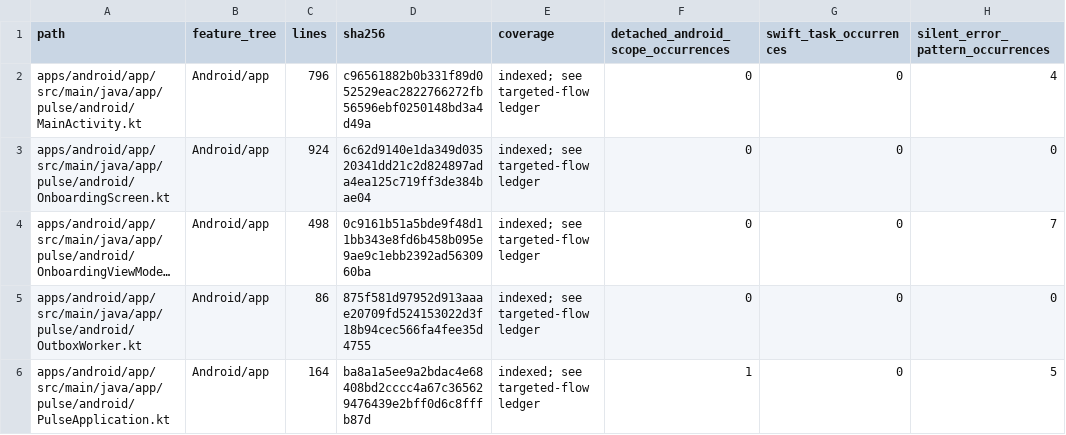
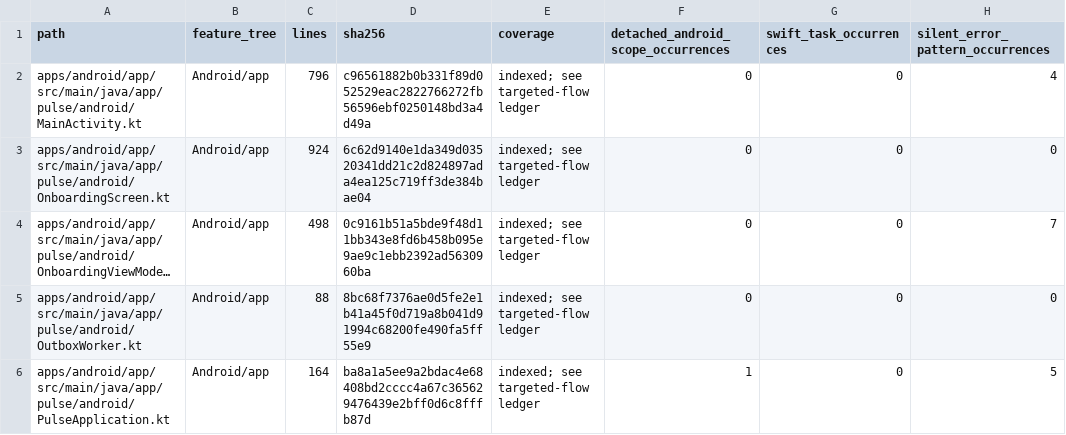
Before and after one commit to GrapseeAgency/the-mystrious-chat-app, a CSV file: docs/NATIVE-SOURCE-INVENTORY.csv, drawn as a sheet; only a part is shown; long unchanged cells end in …; the diff covers the shown part only; the diff names each change by its address in the sheet, - before the commit and + after, or states it on an @@ line.

```diff
--- a/docs/NATIVE-SOURCE-INVENTORY.csv
+++ b/docs/NATIVE-SOURCE-INVENTORY.csv
-C5 (lines): 86
+C5 (lines): 88
-D5 (sha256): 875f581d97952d913aaae20709fd524153022d3f18b94cec566fa4fee35d4755
+D5 (sha256): 8bc68f7376ae0d5fe2e1b41a45f0d719a8b041d91994c68200fe490fa5ff55e9
```
Also changed, not shown: 31 edited cells elsewhere in this file, 20 other files.
